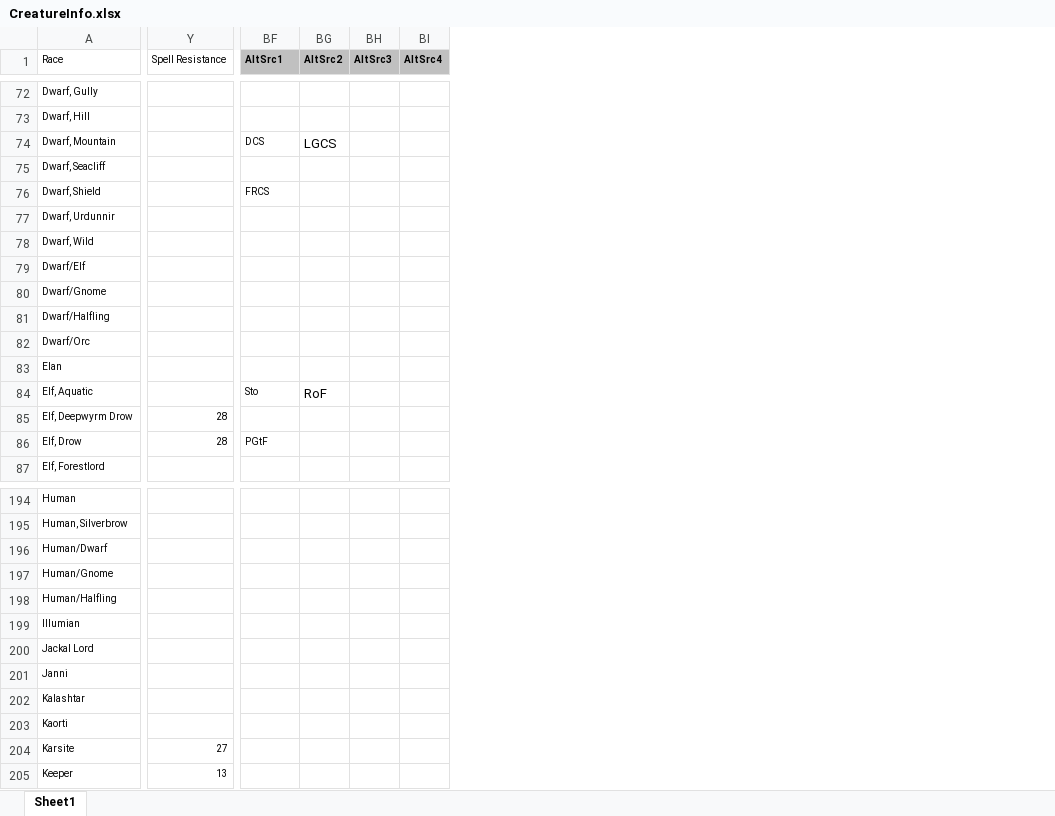
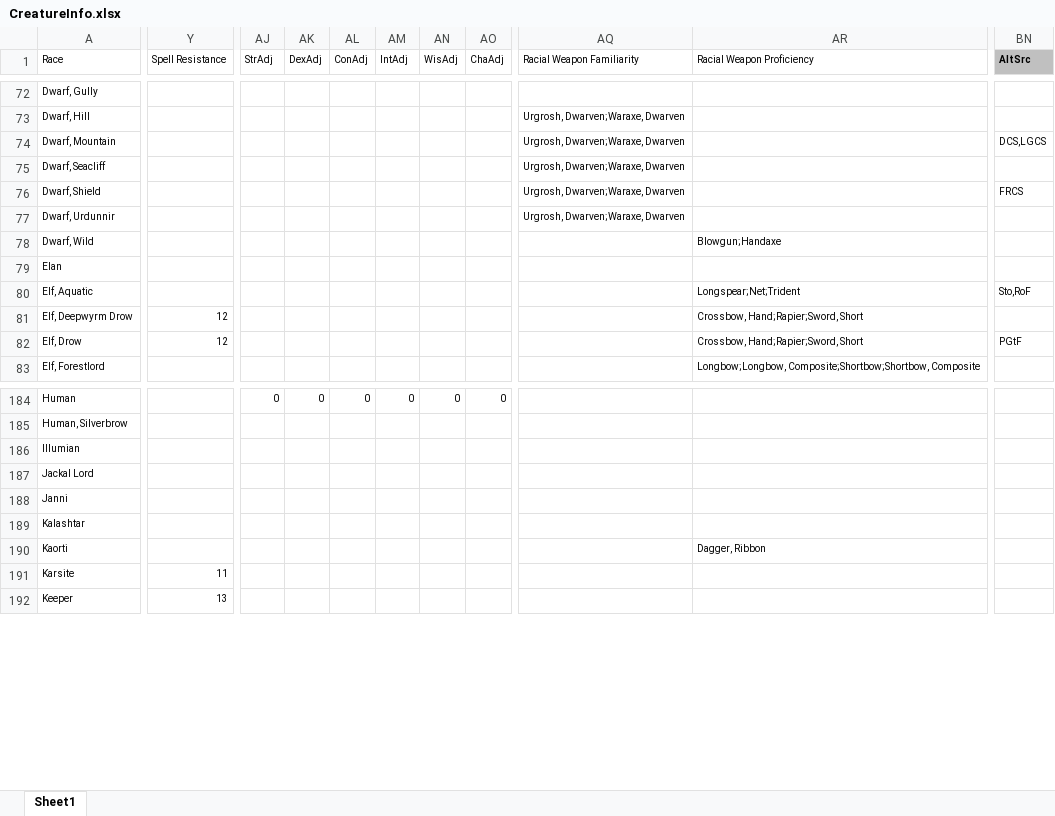
Before and after one commit to Heliomance/HeroForge-Anew, an Excel workbook: data/CreatureInfo.xlsx, sheet Sheet1, drawn as a sheet; only a part is shown, gaps mark what is left out; values as stored, in another font and other column widths than the file's, no borders; conditional formats not drawn; removed rows and columns are numbered as before the commit, all else as after; rows hold the shown columns only; the diff covers the shown part only; the diff names each change by its address in the sheet, - before the commit and + after, or states it on an @@ line.

Commit message:
Started process of moving weapons data to external sheet

```diff
--- a/data/CreatureInfo.xlsx (sheet Sheet1)
+++ b/data/CreatureInfo.xlsx (sheet Sheet1)
+column AJ (StrAdj), row 184: 0
+column AK (DexAdj), row 184: 0
+column AL (ConAdj), row 184: 0
+column AM (IntAdj), row 184: 0
+column AN (WisAdj), row 184: 0
+column AO (ChaAdj), row 184: 0
+column AQ (Racial Weapon Familiarity), rows 73-77: all Urgrosh, Dwarven;Waraxe, Dwarven
+column AR (Racial Weapon Proficiency), rows 78-83: Blowgun;Handaxe |  | Longspear;Net;Trident | Crossbow, Hand;Rapier;Sword, Short | Crossbow, Hand;Rapier;Sword, Short | Longbow;Longbow, Composite;Shortbow;Shortbow, Composite; row 190: Dagger, Ribbon
-column BG (AltSrc2), row 74: LGCS; row 84: RoF
-column BH (AltSrc3), empty
-column BI (AltSrc4), empty
-BN1: AltSrc1
+BN1: AltSrc
-BN74 (AltSrc): DCS
+BN74 (AltSrc): DCS,LGCS
-row 79: Dwarf/Elf
-row 80: Dwarf/Gnome
-row 81: Dwarf/Halfling
-row 82: Dwarf/Orc
-BN80 (AltSrc): Sto
+BN80 (AltSrc): Sto,RoF
-Y81:Y82 (Spell Resistance): 28
+Y81:Y82 (Spell Resistance): 12
-row 196: Human/Dwarf
-row 197: Human/Gnome
-row 198: Human/Halfling
-Y191 (Spell Resistance): 27
+Y191 (Spell Resistance): 11
```
Also changed, not shown: 6 removed rows and 77 edited cells elsewhere in this sheet, formulas that keep their value, 4 other files.
